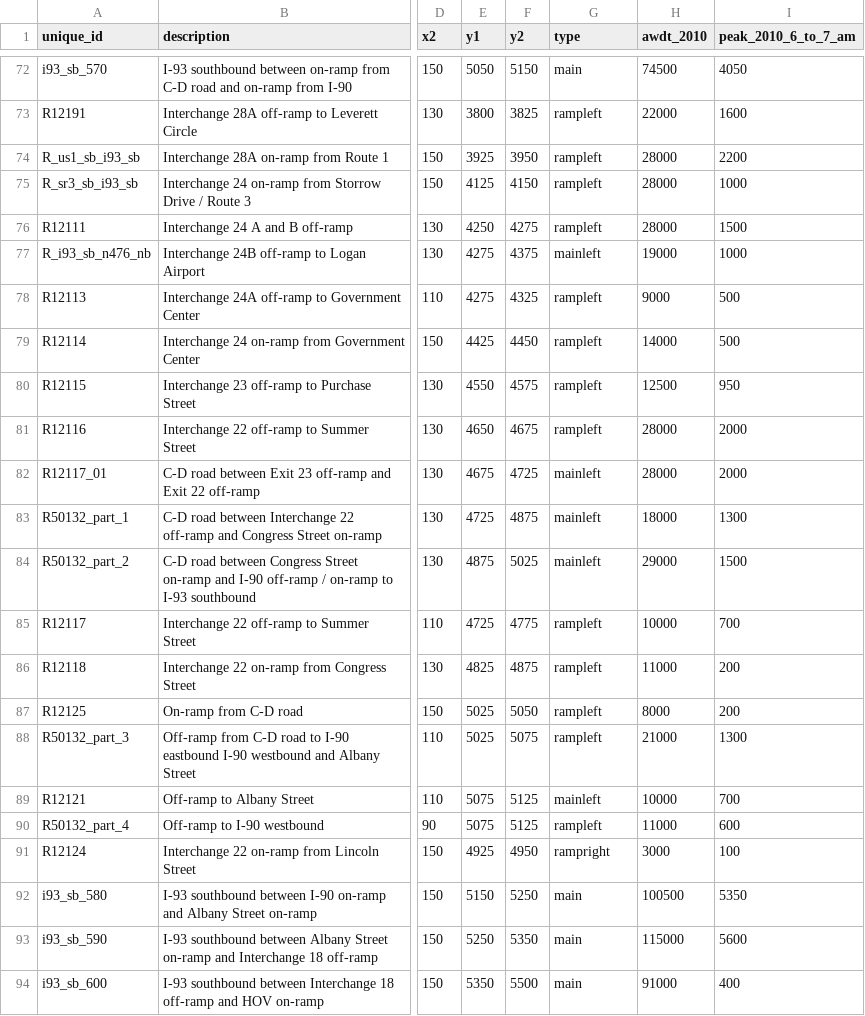
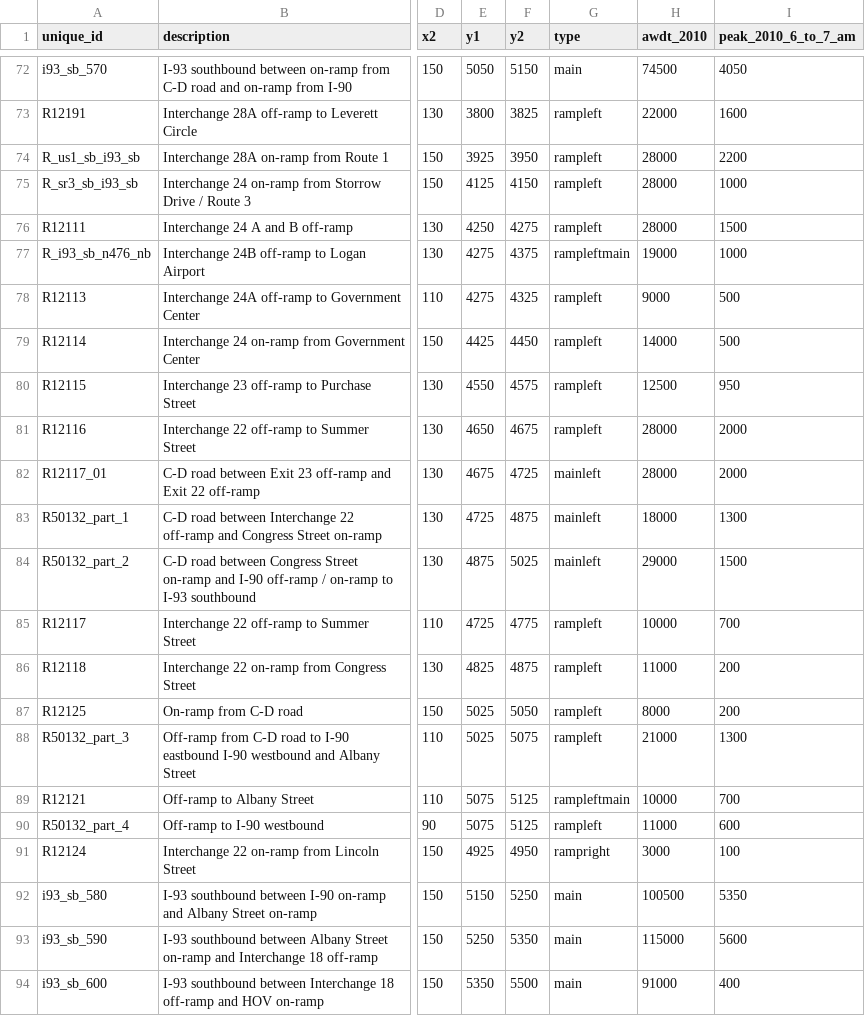
Before and after one commit to bkrepp-ctps/balancedVolumes, a CSV file: data/csv/join_i93_sr3_sb_wireframe_and_volumes.csv, drawn as a sheet; only a part is shown, gaps mark what is left out; the diff names each change by its address in the sheet, - before the commit and + after, or states it on an @@ line.

Commit message:
SEE DETAILED COMMENTS; also intrroduced new "line type" : ramp left main
NOTE: Comments for previous check-in were woefully inadequate, due to user-spaz. Last check-in reflected a large set of changes most of which were concerned with cleaning up the placement of SVG text elements carrying balanced volume information in the visualization. Also uses new API to ctpsGoogleMapsUtils - poly{line,gon} creation functions now return the created GoogleMap poly{line,gon} element.

```diff
--- a/data/csv/join_i93_sr3_sb_wireframe_and_volumes.csv
+++ b/data/csv/join_i93_sr3_sb_wireframe_and_volumes.csv
-G77 (type): mainleft
+G77 (type): rampleftmain
-G89 (type): mainleft
+G89 (type): rampleftmain
```
Also changed, not shown: 1 other file.
